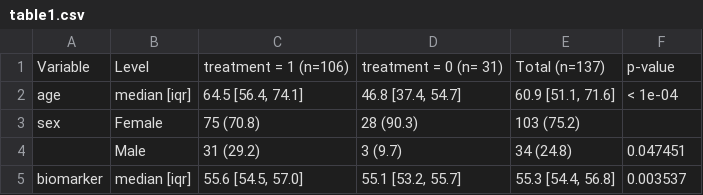
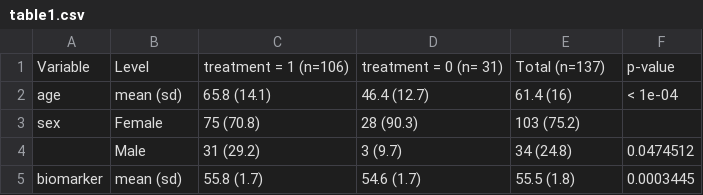
Before and after one commit to tagteam/registerTargets, a CSV file: exercises/example_project/export/table1.csv, drawn as a sheet.

```diff
--- a/exercises/example_project/export/table1.csv
+++ b/exercises/example_project/export/table1.csv
@@ -1,5 +1,5 @@
 Variable,Level,treatment = 1 (n=106),treatment = 0 (n= 31),Total (n=137),p-value
-age,median [iqr],"64.5 [56.4, 74.1]","46.8 [37.4, 54.7]","60.9 [51.1, 71.6]",< 1e-04
+age,mean (sd),65.8 (14.1),46.4 (12.7),61.4 (16),< 1e-04
 sex,Female,75 (70.8),28 (90.3),103 (75.2),""
-"",Male,31 (29.2), 3 (9.7),34 (24.8),0.047451
-biomarker,median [iqr],"55.6 [54.5, 57.0]","55.1 [53.2, 55.7]","55.3 [54.4, 56.8]",0.003537
+"",Male,31 (29.2), 3 (9.7),34 (24.8),0.0474512
+biomarker,mean (sd),55.8 (1.7),54.6 (1.7),55.5 (1.8),0.0003445
```
Also changed, not shown: 2 other files.
